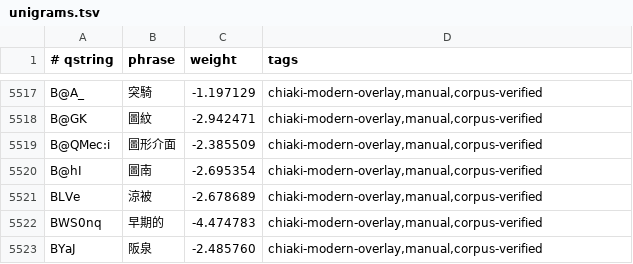
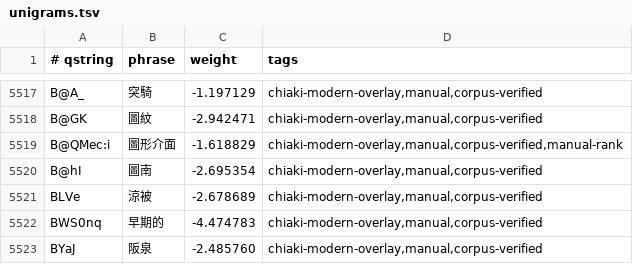
Before and after one commit to chiakich/ChiaKey-Lexicon, a TSV file: sources/chiaki-modern-overlay/unigrams.tsv, drawn as a sheet; only a part is shown, gaps mark what is left out.

Commit message:
fix: restore 圖形介面 above 圖形界面

```diff
--- a/sources/chiaki-modern-overlay/unigrams.tsv
+++ b/sources/chiaki-modern-overlay/unigrams.tsv
@@ -5518,3 +5518,3 @@ B@A_	突騎	-1.197129	chiaki-modern-overlay,manual,corpus-verified
 B@GK	圖紋	-2.942471	chiaki-modern-overlay,manual,corpus-verified
-B@QMec:i	圖形介面	-2.385509	chiaki-modern-overlay,manual,corpus-verified
+B@QMec:i	圖形介面	-1.618829	chiaki-modern-overlay,manual,corpus-verified,manual-rank
 B@hI	圖南	-2.695354	chiaki-modern-overlay,manual,corpus-verified
```
